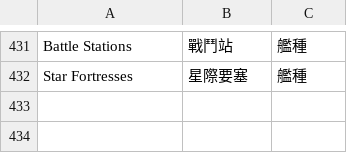
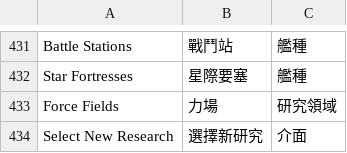
Before and after one commit to wicanr2/master-of-orion2-remake-cht, a TSV file: assets/i18n/tech.tsv, drawn as a sheet; only a part is shown, gaps mark what is left out; the diff names each change by its address in the sheet, - before the commit and + after, or states it on an @@ line.

```diff
--- a/assets/i18n/tech.tsv
+++ b/assets/i18n/tech.tsv
+row 433: Force Fields | 力場 | 研究領域
+row 434: Select New Research | 選擇新研究 | 介面
```
Also changed, not shown: 1 other file.
